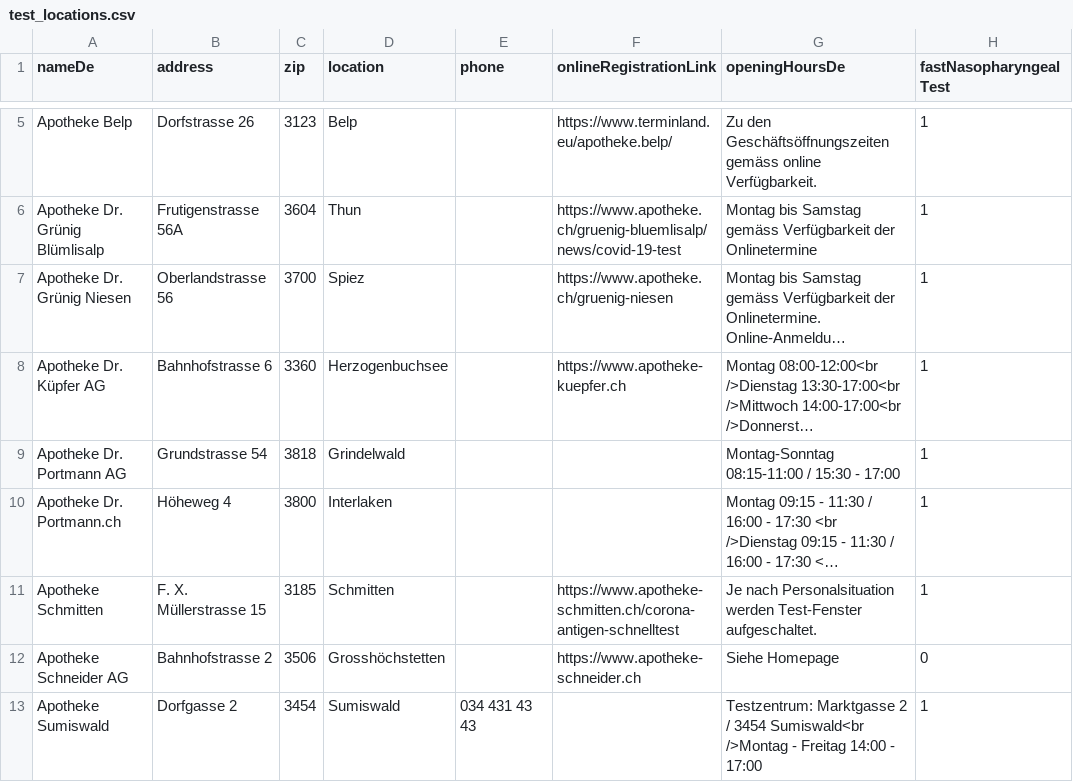
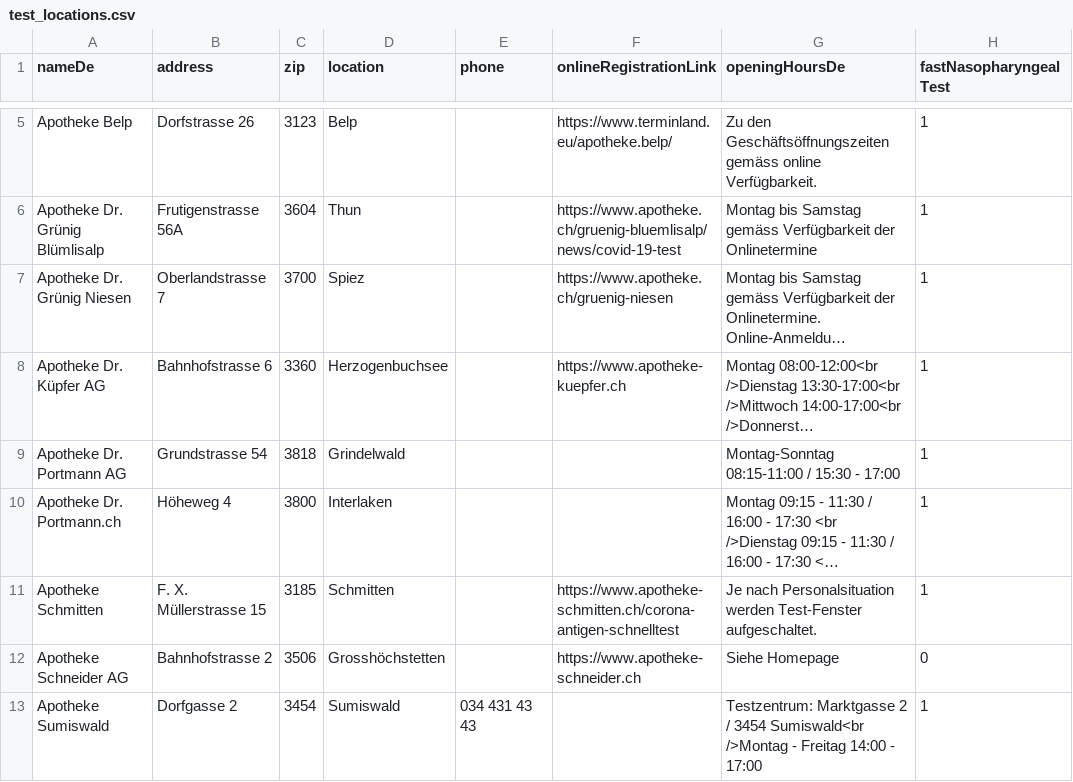
Before and after one commit to openDataBE/TestOffer, a CSV file: test_locations.csv, drawn as a sheet; only a part is shown, gaps mark what is left out; long unchanged cells end in …; the diff names each change by its address in the sheet, - before the commit and + after, or states it on an @@ line.

Commit message:
Update test_locations.csv

```diff
--- a/test_locations.csv
+++ b/test_locations.csv
-B7 (address): Oberlandstrasse 56
+B7 (address): Oberlandstrasse 7
```
